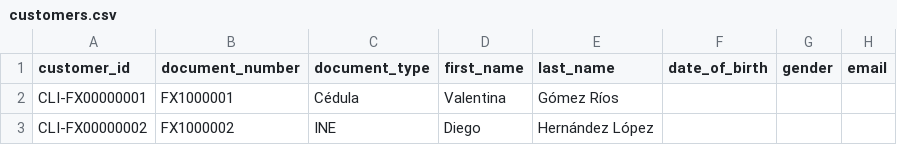
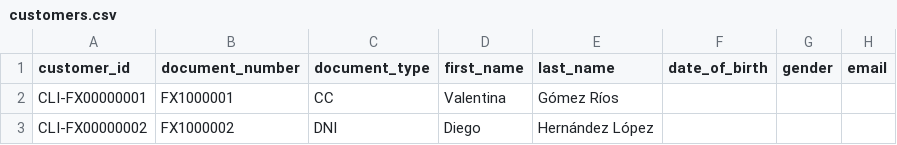
Before and after one commit to factored-2026-JEJE/factored-hackathon-2026-jeje, a CSV file: data/fixture/raw/customers.csv, drawn as a sheet; only a part is shown; the diff names each change by its address in the sheet, - before the commit and + after, or states it on an @@ line.

```diff
--- a/data/fixture/raw/customers.csv
+++ b/data/fixture/raw/customers.csv
-C2 (document_type): Cédula
+C2 (document_type): CC
-C3 (document_type): INE
+C3 (document_type): DNI
```
Also changed, not shown: data/fixture/manifesto/transactions.csv, data/fixture/raw/complaints/year=2025/month=03/day=10/complaints_20250310.csv, 4 other files.
